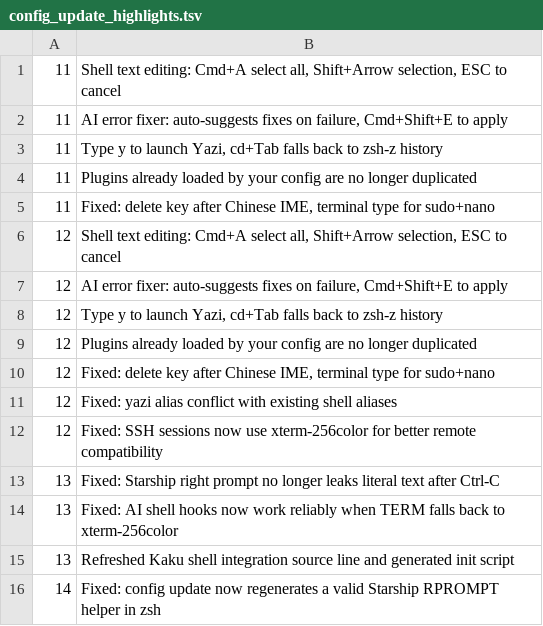
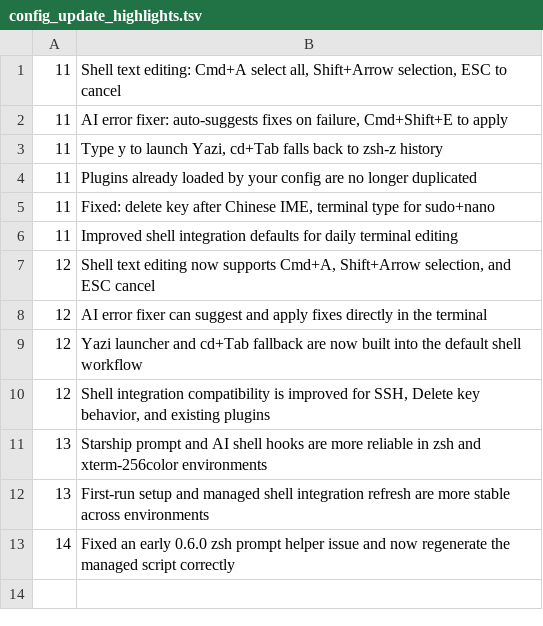
Before and after one commit to DCORVAX/manda, a TSV file: assets/shell-integration/config_update_highlights.tsv, drawn as a sheet.

Commit message:
fix: refine config update highlights Refs #153

```diff
--- a/assets/shell-integration/config_update_highlights.tsv
+++ b/assets/shell-integration/config_update_highlights.tsv
@@ -5,12 +5,9 @@
 11	Fixed: delete key after Chinese IME, terminal type for sudo+nano
-12	Shell text editing: Cmd+A select all, Shift+Arrow selection, ESC to cancel
-12	AI error fixer: auto-suggests fixes on failure, Cmd+Shift+E to apply
-12	Type y to launch Yazi, cd+Tab falls back to zsh-z history
-12	Plugins already loaded by your config are no longer duplicated
-12	Fixed: delete key after Chinese IME, terminal type for sudo+nano
-12	Fixed: yazi alias conflict with existing shell aliases
-12	Fixed: SSH sessions now use xterm-256color for better remote compatibility
-13	Fixed: Starship right prompt no longer leaks literal text after Ctrl-C
-13	Fixed: AI shell hooks now work reliably when TERM falls back to xterm-256color
-13	Refreshed Kaku shell integration source line and generated init script
-14	Fixed: config update now regenerates a valid Starship RPROMPT helper in zsh
+11	Improved shell integration defaults for daily terminal editing
+12	Shell text editing now supports Cmd+A, Shift+Arrow selection, and ESC cancel
+12	AI error fixer can suggest and apply fixes directly in the terminal
+12	Yazi launcher and cd+Tab fallback are now built into the default shell workflow
+12	Shell integration compatibility is improved for SSH, Delete key behavior, and existing plugins
+13	Starship prompt and AI shell hooks are more reliable in zsh and xterm-256color environments
+13	First-run setup and managed shell integration refresh are more stable across environments
+14	Fixed an early 0.6.0 zsh prompt helper issue and now regenerate the managed script correctly
```
Also changed, not shown: 3 other files.
